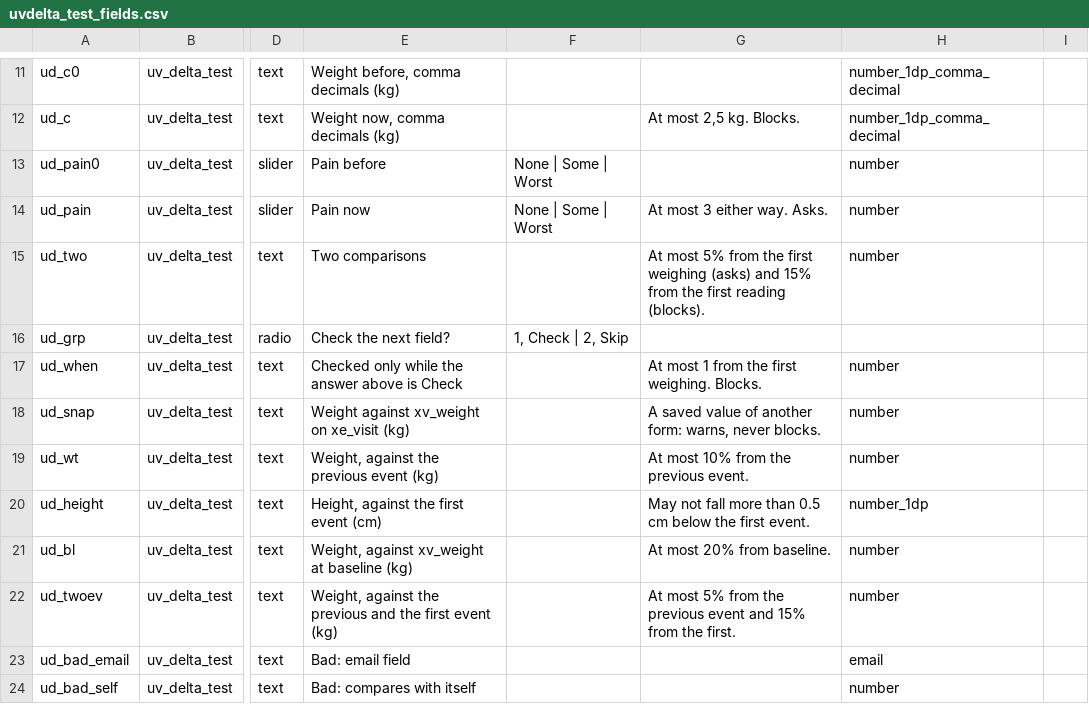
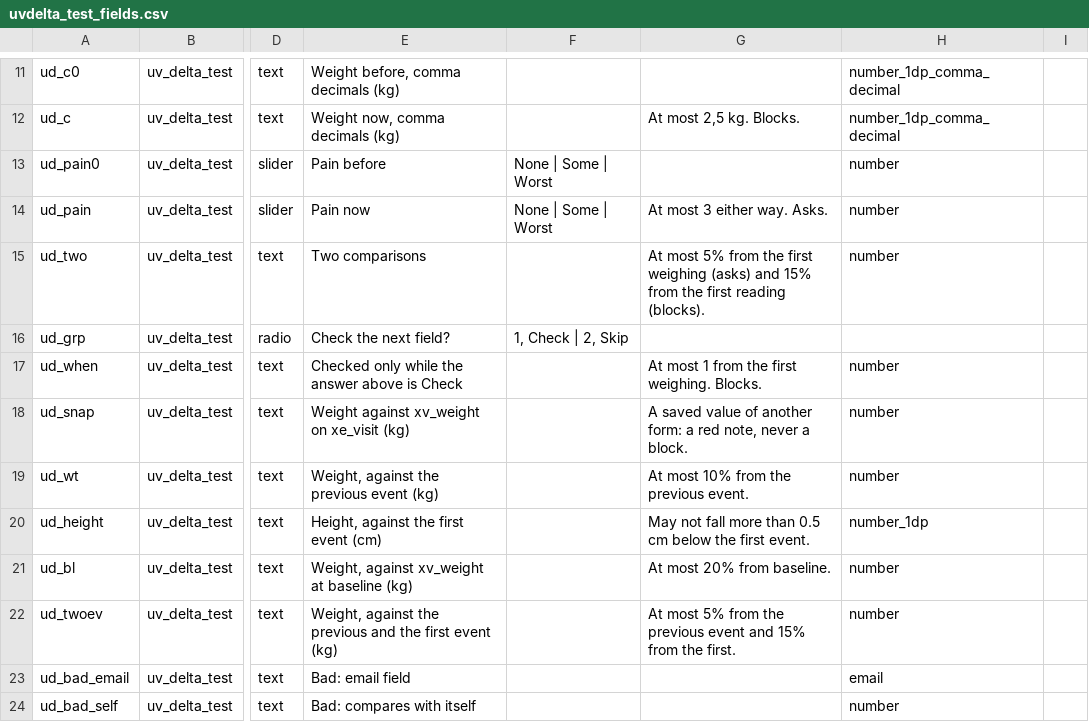
Before and after one commit to NghaReformer/redcap-universal-validator, a CSV file: docs/testbed/uvdelta_test_fields.csv, drawn as a sheet; only a part is shown, gaps mark what is left out; the diff names each change by its address in the sheet, - before the commit and + after, or states it on an @@ line.

Commit message:
Fix the second @UVDELTA review: one budget per save, long plain numbers, more self-references, survey texts
- Every save starts its own evaluation budget, so a record no longer
  inherits what the one before it spent in the same request.
- A plain number past MAX_PLAIN is refused before it is charged, in PHP
  and in the browser.
- [first-event-name], [last-event-name], [first-instance] and
  [last-instance] that always name this same entry are refused.
- A survey page source no longer carries @UVDELTA configuration errors
  word for word, nor any mode's deferral text.
- The registry entry of a field with two modes hands test(v) its
  arguments, reads an ID check's {ok}, and keeps every mode's keys.
- The percent is shown at the limit when "max" broke first, notes wait
  for a blur only in the box the rule reads, and @UVREQUIRED and
  @UVCHOICES use the linear trim.
- The live twins open B, C2 and D1 with what the sheet saved before them
  and check the "save anyway?" dialogs and each configuration error.
- delta_mutations.py now holds 83 mutations, every one killed.

```diff
--- a/docs/testbed/uvdelta_test_fields.csv
+++ b/docs/testbed/uvdelta_test_fields.csv
-G18: …another form: warns, never blocks.
+G18: …another form: a red note, never a block.
```
Also changed, not shown: 25 other files.
